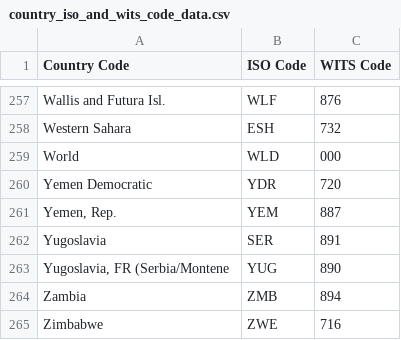
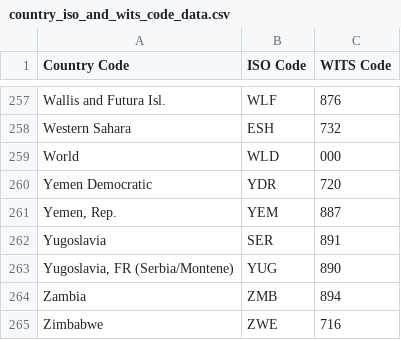
Before and after one commit to TheJinius/CS203-Project, a CSV file: src/main/resources/data/country_iso_and_wits_code_data.csv, drawn as a sheet; only a part is shown, gaps mark what is left out.

Commit message:
fixed small typo in csv data

```diff
--- a/src/main/resources/data/country_iso_and_wits_code_data.csv
+++ b/src/main/resources/data/country_iso_and_wits_code_data.csv
@@ -262,3 +262,3 @@ Yemen Democratic,YDR,720
 Yugoslavia,SER,891
-"Yugoslavia, FR (Serbia/Montene",YUG,890
+"Yugoslavia, FR (Serbia/Montene)",YUG,890
 Zambia,ZMB,894
```
